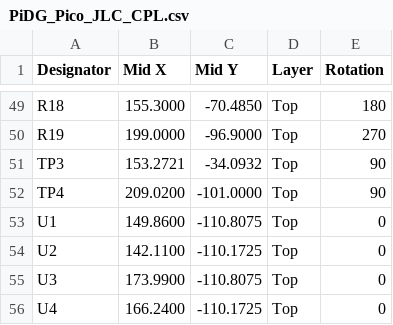
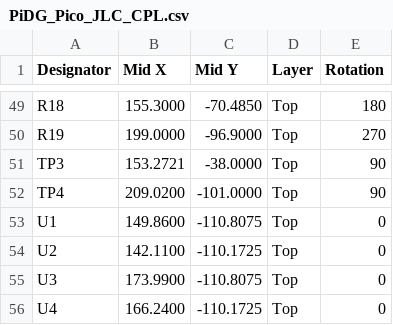
Before and after one commit to Low-Boom/PiEBV, a CSV file: Pico Version 4Layer/fab/jlc/PiDG_Pico_JLC_CPL.csv, drawn as a sheet; only a part is shown, gaps mark what is left out.

```diff
--- a/Pico Version 4Layer/fab/jlc/PiDG_Pico_JLC_CPL.csv
+++ b/Pico Version 4Layer/fab/jlc/PiDG_Pico_JLC_CPL.csv
@@ -50,3 +50,3 @@
 "R19","199.0000","-96.9000","Top","270"
-"TP3","153.2721","-34.0932","Top","90"
+"TP3","153.2721","-38.0000","Top","90"
 "TP4","209.0200","-101.0000","Top","90"
```
Also changed, not shown: Pico Version 4Layer/PiDG_Pico_CPL.csv, 22 other files.
